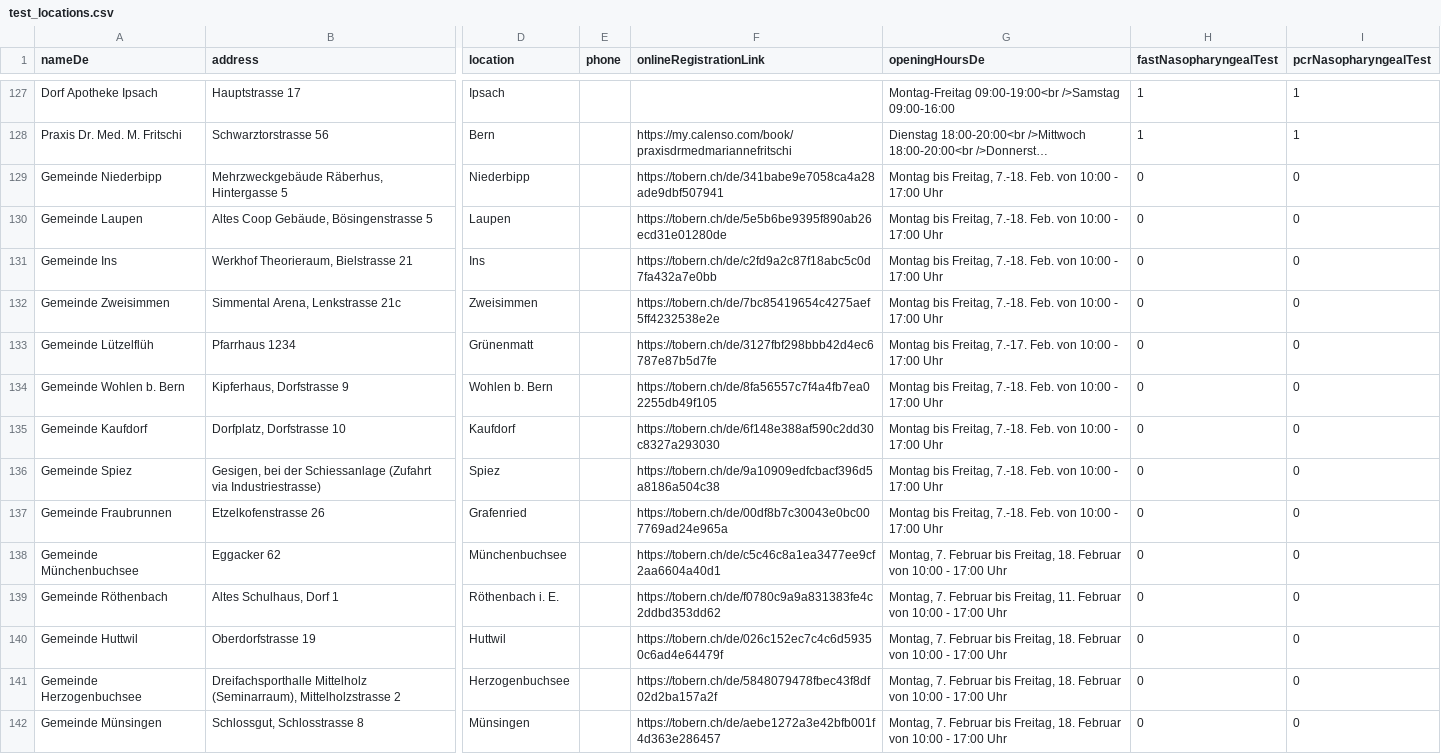
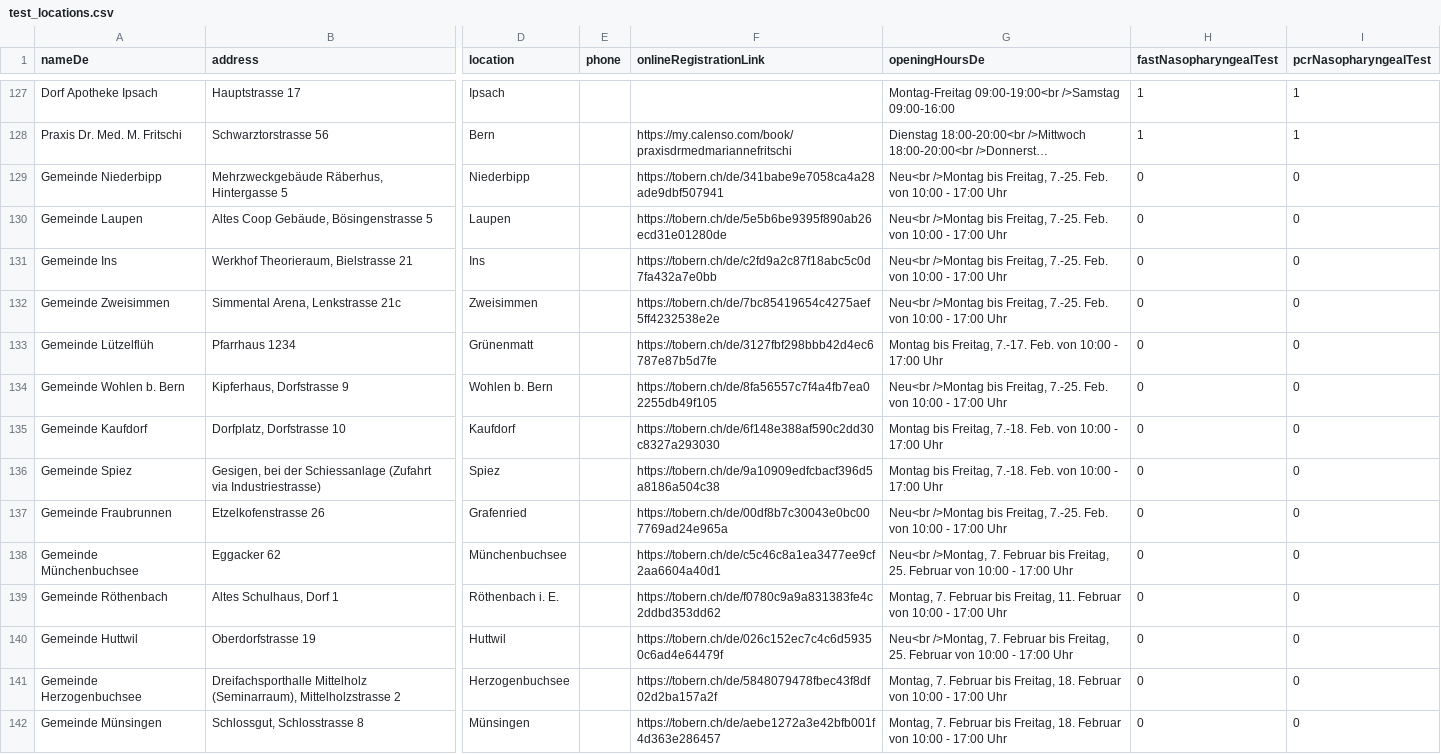
Before and after one commit to openDataBE/TestOffer, a CSV file: test_locations.csv, drawn as a sheet; only a part is shown, gaps mark what is left out; long unchanged cells end in …; the diff names each change by its address in the sheet, - before the commit and + after, or states it on an @@ line.

Commit message:
Update test_locations.csv

```diff
--- a/test_locations.csv
+++ b/test_locations.csv
-G129:G132 (openingHoursDe): Montag bis Freitag, 7.-18. Feb. von…
+G129:G132 (openingHoursDe): Neu<br />Montag bis Freitag, 7.-25. Feb. von…
-G134 (openingHoursDe): Montag bis Freitag, 7.-18. Feb. von…
+G134 (openingHoursDe): Neu<br />Montag bis Freitag, 7.-25. Feb. von…
-G137 (openingHoursDe): Montag bis Freitag, 7.-18. Feb. von…
+G137 (openingHoursDe): Neu<br />Montag bis Freitag, 7.-25. Feb. von…
-G138 (openingHoursDe): Montag, 7. Februar bis Freitag, 18. Februar von…
+G138 (openingHoursDe): Neu<br />Montag, 7. Februar bis Freitag, 25. Februar von…
-G140 (openingHoursDe): Montag, 7. Februar bis Freitag, 18. Februar von…
+G140 (openingHoursDe): Neu<br />Montag, 7. Februar bis Freitag, 25. Februar von…
```
